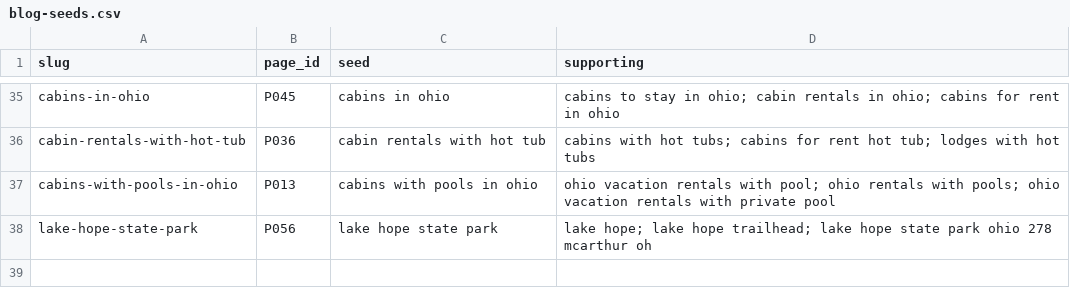
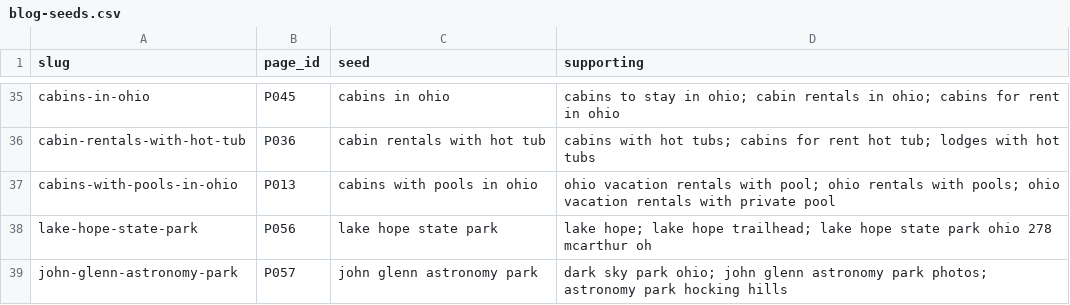
Before and after one commit to happyhockingstays/happy-hocking-site, a CSV file: docs/blog-seeds.csv, drawn as a sheet; only a part is shown, gaps mark what is left out; the diff names each change by its address in the sheet, - before the commit and + after, or states it on an @@ line.

```diff
--- a/docs/blog-seeds.csv
+++ b/docs/blog-seeds.csv
+row 39: john-glenn-astronomy-park | P057 | john glenn astronomy park | dark sky park ohio; john glenn astronomy park photos; astronomy park hocking hills
```
Also changed, not shown: 2 other files.
